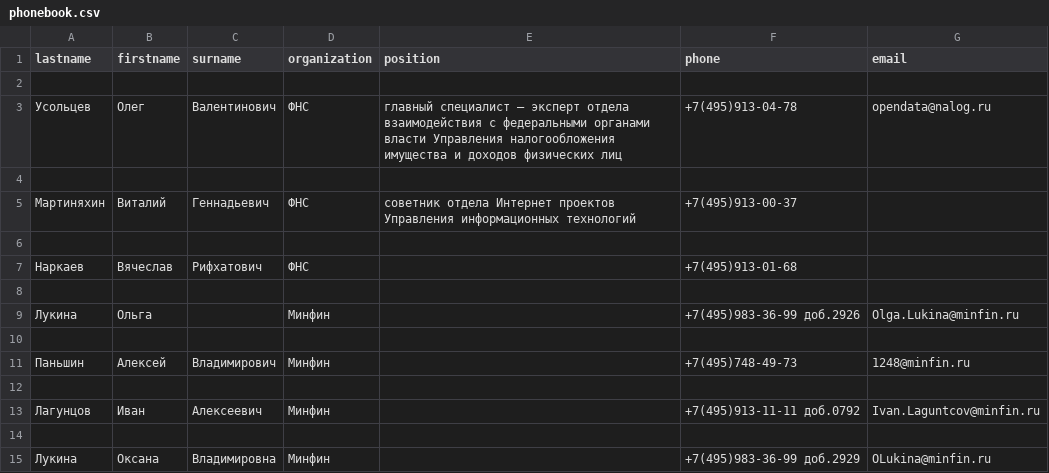
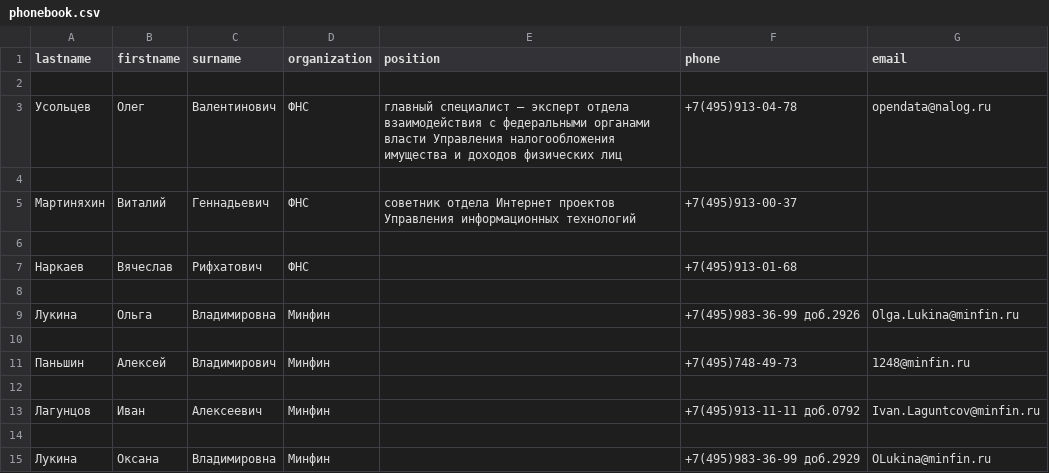
Before and after one commit to GrinDi-Ferz/-Regular_Expressions, a CSV file: phonebook.csv, drawn as a sheet.

```diff
--- a/phonebook.csv
+++ b/phonebook.csv
@@ -8,3 +8,3 @@ lastname,firstname,surname,organization,position,phone,email
 
-Лукина,Ольга,,Минфин,,+7(495)983-36-99 доб.2926,Olga.Lukina@minfin.ru
+Лукина,Ольга,Владимировна,Минфин,,+7(495)983-36-99 доб.2926,Olga.Lukina@minfin.ru
 
```
Also changed, not shown: 1 other file.
